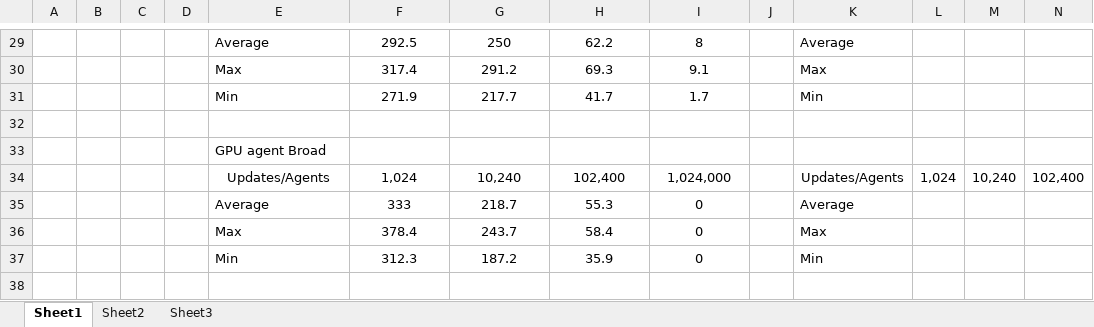
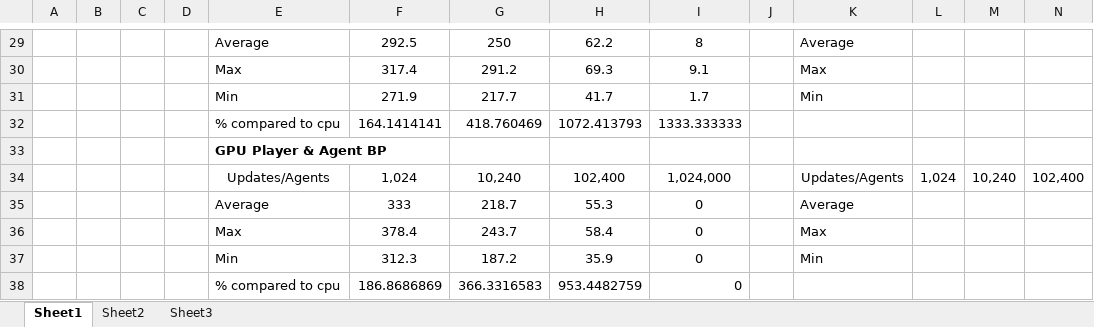
Before and after one commit to JohnEz/Dissertation, an Excel workbook: Test Results.xlsx, sheet Sheet1, drawn as a sheet; only a part is shown, gaps mark what is left out; values as stored, in another font and other column widths than the file's, no borders; charts and pictures not drawn; rows hold the shown columns only; the diff covers the shown part only; the diff names each change by its address in the sheet, - before the commit and + after, or states it on an @@ line.

```diff
--- a/Test Results.xlsx (sheet Sheet1)
+++ b/Test Results.xlsx (sheet Sheet1)
-row 32: (empty)
+row 32:  |  |  |  | % compared to cpu | 164.1414141 | 418.760469 | 1072.413793 | 1333.333333
-E33: GPU agent Broad
+E33: GPU Player & Agent BP
-E33 bold: off
+E33 bold: on
+row 38:  |  |  |  | % compared to cpu | 186.8686869 | 366.3316583 | 953.4482759 | 0
```
Also changed, not shown: 2 added rows, 2 removed rows, 35 edited cells and cell formats elsewhere in this sheet, charts or pictures, 2 other files.
